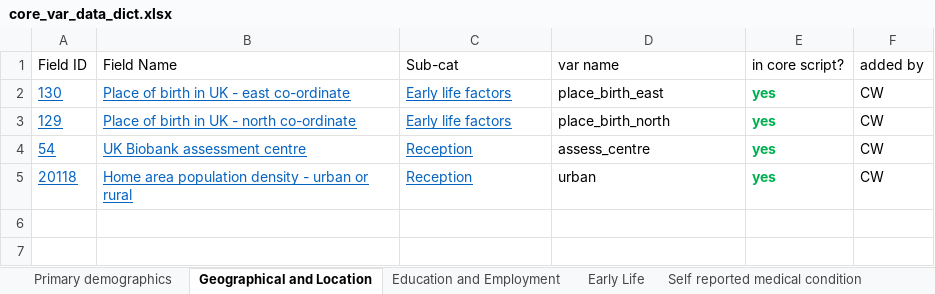
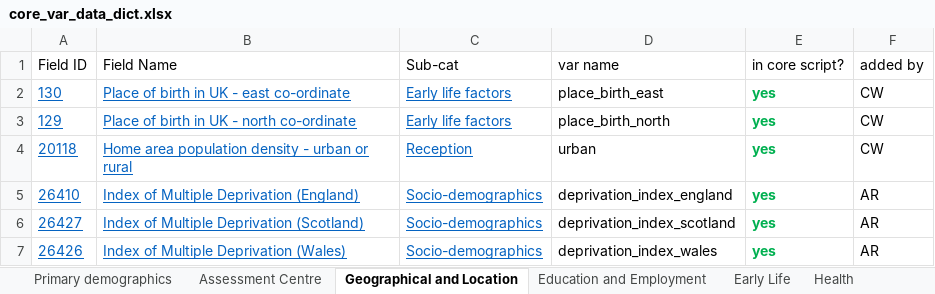
Before and after one commit to chronopsychiatry/UK-Biobank-Time-Dimensions-Project, an Excel workbook: Get variables/core_var_data_dict.xlsx, sheet Geographical and Location, drawn as a sheet; values as stored, in another font and other column widths than the file's, no borders; removed rows and columns are numbered as before the commit, all else as after; the diff names each change by its address in the sheet, - before the commit and + after, or states it on an @@ line.

```diff
--- a/Get variables/core_var_data_dict.xlsx (sheet Geographical and Location)
+++ b/Get variables/core_var_data_dict.xlsx (sheet Geographical and Location)
+sheet tab: Assessment Centre
+sheet tab: Health
-row 4: 54 | UK Biobank assessment centre | Reception | assess_centre | yes | CW
+row 5: 26410 | Index of Multiple Deprivation (England) | Socio-demographics | deprivation_index_england | yes | AR
+row 6: 26427 | Index of Multiple Deprivation (Scotland) | Socio-demographics | deprivation_index_scotland | yes | AR
+row 7: 26426 | Index of Multiple Deprivation (Wales) | Socio-demographics | deprivation_index_wales | yes | AR
```
Also changed, not shown: sheet Education and Employment, sheet Primary demographics, other sheet tabs.
